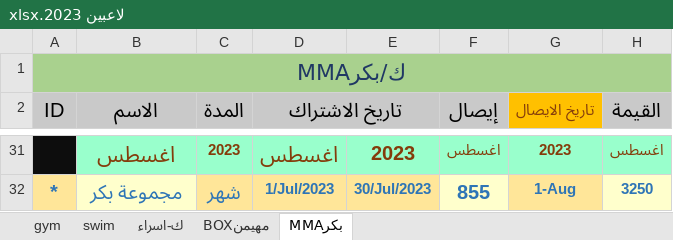
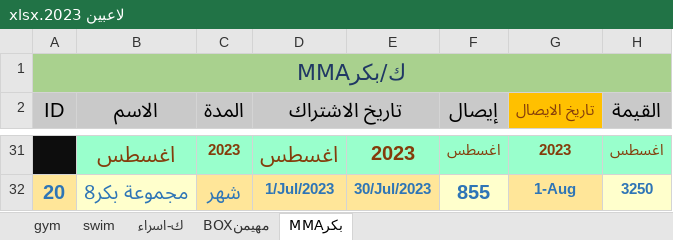
Before and after one commit to shady00s/gym_management_system, an Excel workbook: server/src/excel_management/target_excel/لاعبين 2023.xlsx, sheet بكرMMA, drawn as a sheet; only a part is shown, gaps mark what is left out; values as stored, in another font and other column widths than the file's, no borders; the diff covers the shown part only; the diff names each change by its address in the sheet, - before the commit and + after, or states it on an @@ line.

```diff
--- a/server/src/excel_management/target_excel/لاعبين 2023.xlsx (sheet بكرMMA)
+++ b/server/src/excel_management/target_excel/لاعبين 2023.xlsx (sheet بكرMMA)
-A32 (ID): *
+A32 (ID): 20
-B32 (الاسم): مجموعة بكر
+B32 (الاسم): مجموعة بكر8
```
Also changed, not shown: 27 edited cells elsewhere in this sheet, sheet مهيمنBOX, sheet ك-اسراء, 16 other files.
